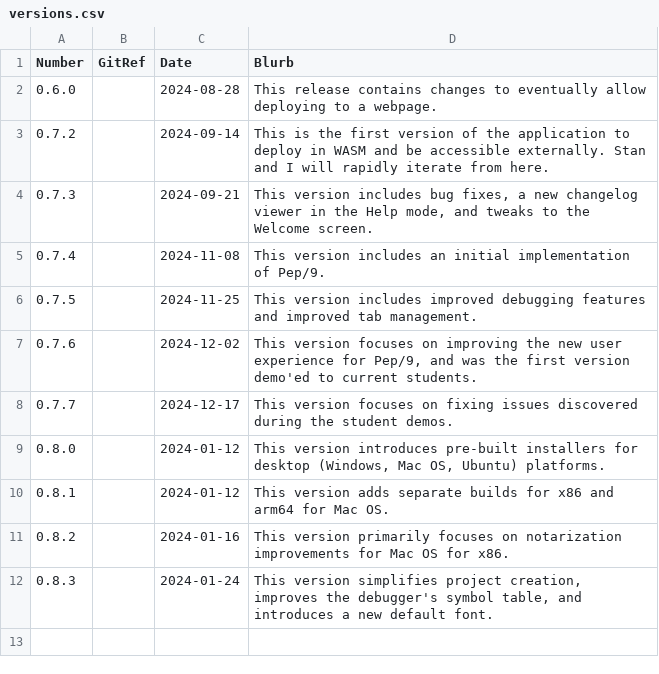
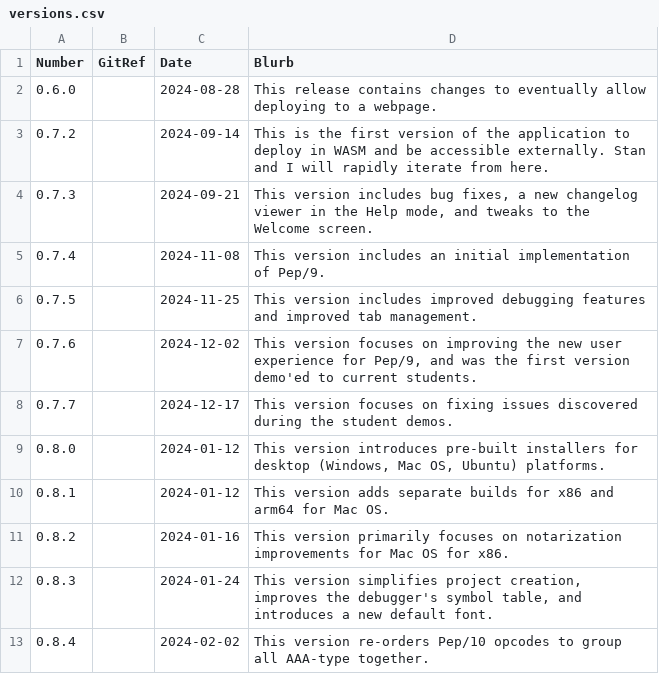
Before and after one commit to Matthew-McRaven/Pepp, a CSV file: data/changelog/versions.csv, drawn as a sheet; the diff names each change by its address in the sheet, - before the commit and + after, or states it on an @@ line.

```diff
--- a/data/changelog/versions.csv
+++ b/data/changelog/versions.csv
+row 13: 0.8.4 |  | 2024-02-02 | This version re-orders Pep/10 opcodes to group all AAA-type together.
```
Also changed, not shown: data/changelog/changes.csv, 11 other files.
